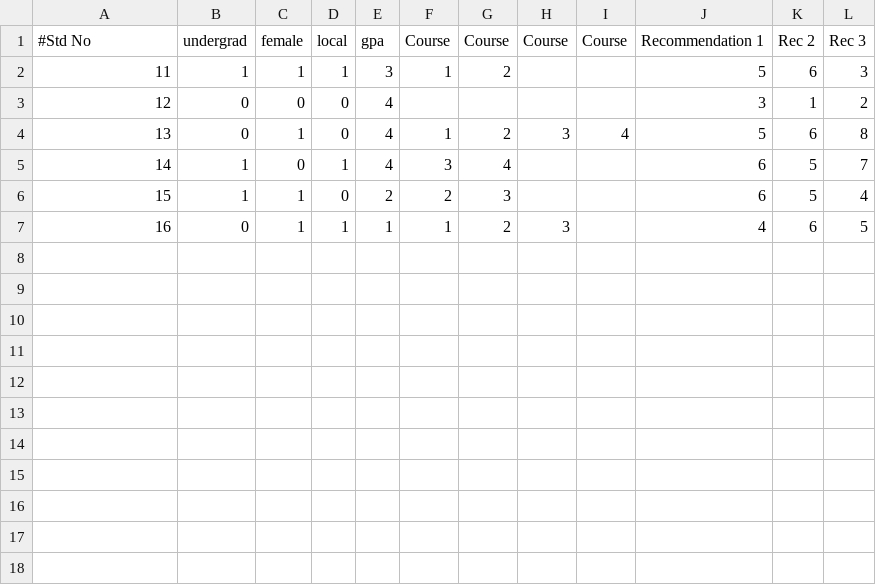
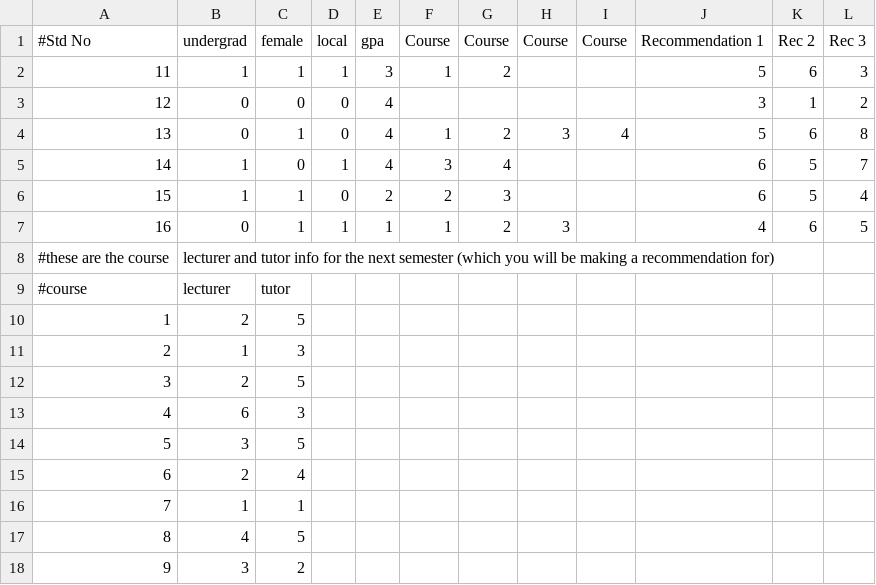
Before and after one commit to avontd2868/courseRecommender, a CSV file: data/test.csv, drawn as a sheet.

Commit message:
Move data from course-next.csv back to test.csv, because it is related to test case.

```diff
--- a/data/test.csv
+++ b/data/test.csv
@@ -7 +7,12 @@
 16,0,1,1,1,1,2,3,,4,6,5
+#these are the course, lecturer and tutor info for the next semester (which you will be making a recommendation for)
+#course,lecturer,tutor,,,,,,,,,
+1,2,5,,,,,,,,,
+2,1,3,,,,,,,,,
+3,2,5,,,,,,,,,
+4,6,3,,,,,,,,,
+5,3,5,,,,,,,,,
+6,2,4,,,,,,,,,
+7,1,1,,,,,,,,,
+8,4,5,,,,,,,,,
+9,3,2,,,,,,,,,
```
Also changed, not shown: 1 other file.
